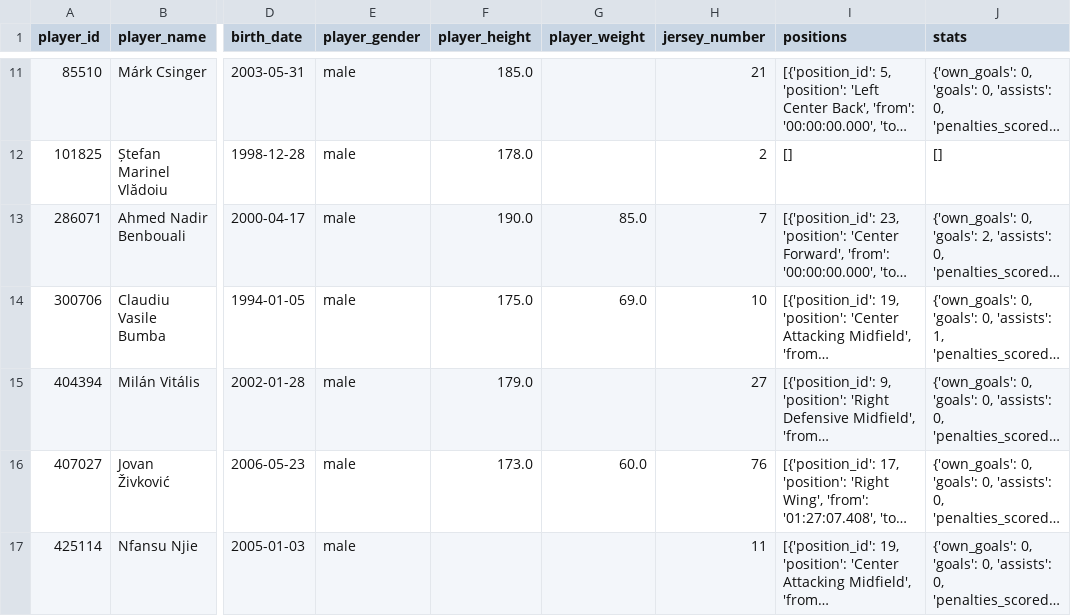
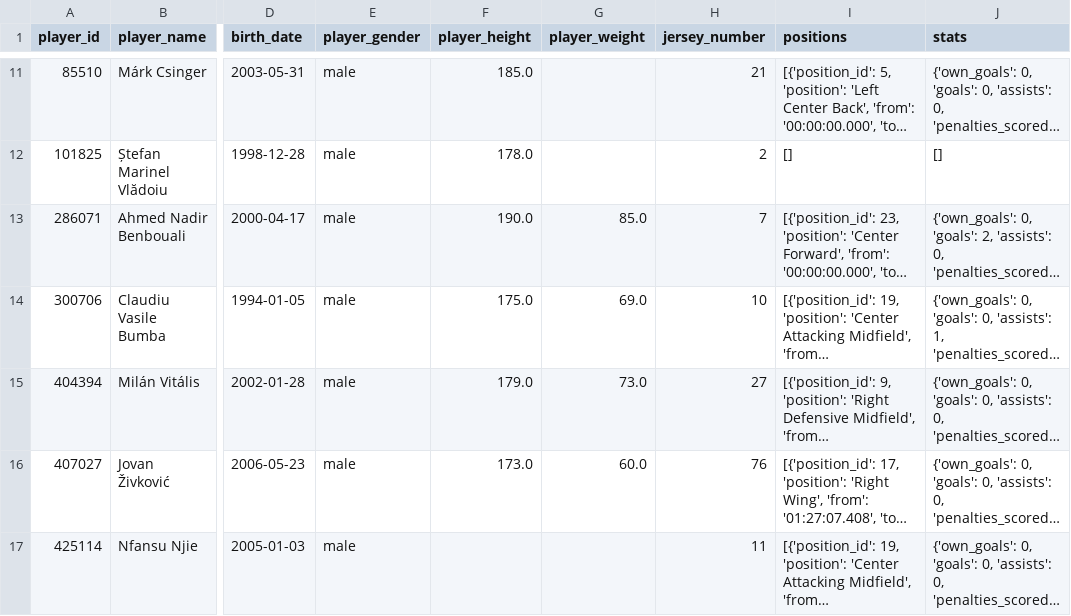
Before and after one commit to botondvargaujp/downloader_services, a CSV file: matches/2025-11-08/opponent_lineup.csv, drawn as a sheet; only a part is shown, gaps mark what is left out; long unchanged cells end in …; the diff names each change by its address in the sheet, - before the commit and + after, or states it on an @@ line.

```diff
--- a/matches/2025-11-08/opponent_lineup.csv
+++ b/matches/2025-11-08/opponent_lineup.csv
-G15 (player_weight): (empty)
+G15 (player_weight): 73.0
```
Also changed, not shown: matches/2025-08-30/opponent_lineup.csv, matches/2025-09-26/opponent_lineup.csv, 13 other files.
